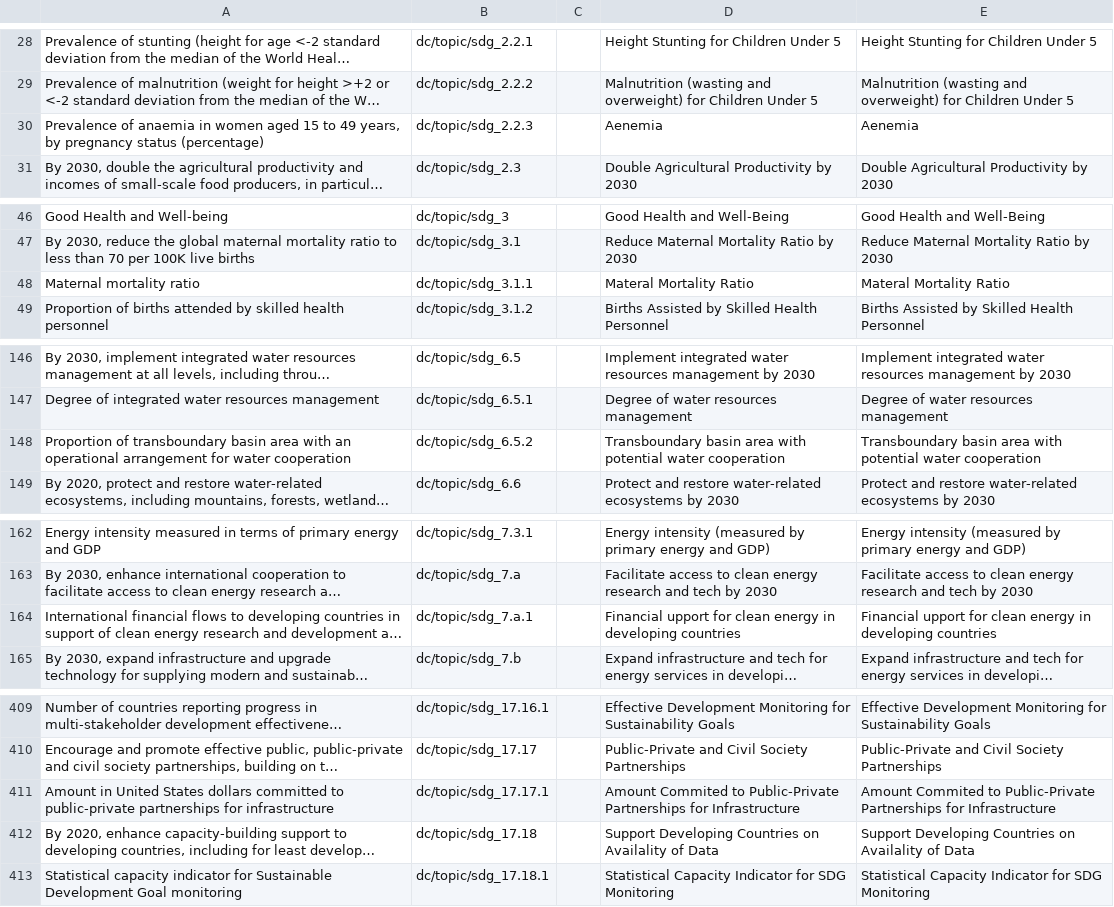
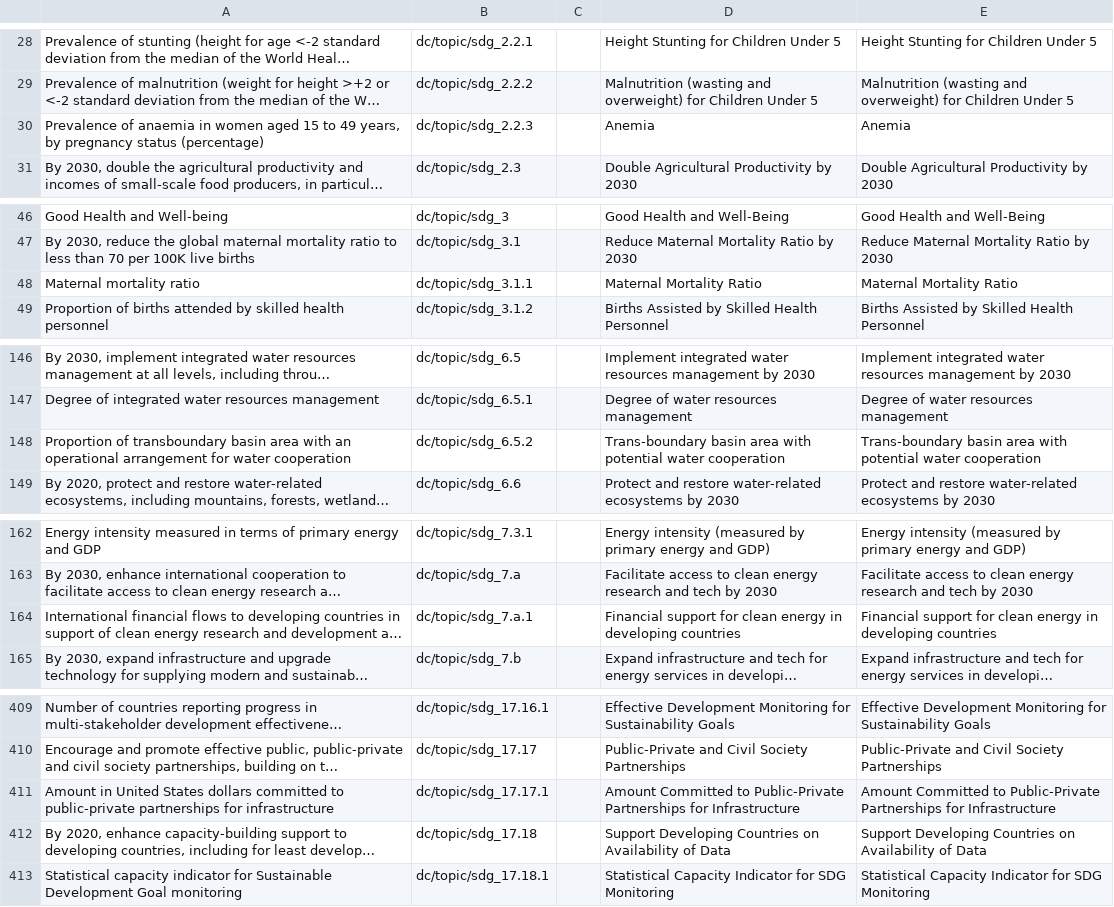
Before and after one commit to saurabh-csufi/website, a CSV file: tools/nl/titles/sdg_svs_names.csv, drawn as a sheet; only a part is shown, gaps mark what is left out; long unchanged cells end in …; the diff covers the shown part only; the diff names each change by its address in the sheet, - before the commit and + after, or states it on an @@ line.

```diff
--- a/tools/nl/titles/sdg_svs_names.csv
+++ b/tools/nl/titles/sdg_svs_names.csv
-D30: Aenemia
+D30: Anemia
-E30: Aenemia
+E30: Anemia
-D48: Materal Mortality Ratio
+D48: Maternal Mortality Ratio
-E48: Materal Mortality Ratio
+E48: Maternal Mortality Ratio
-D148: Transboundary basin area…
+D148: Trans-boundary basin area…
-E148: Transboundary basin area…
+E148: Trans-boundary basin area…
-D164: Financial upport for clean…
+D164: Financial support for clean…
-E164: Financial upport for clean…
+E164: Financial support for clean…
-D411: Amount Commited to Public-Private…
+D411: Amount Committed to Public-Private…
-E411: Amount Commited to Public-Private…
+E411: Amount Committed to Public-Private…
-D412: …Countries on Availality of Data
+D412: …Countries on Availability of Data
-E412: …Countries on Availality of Data
+E412: …Countries on Availability of Data
```
Also changed, not shown: 8 edited cells elsewhere in this file, tools/nl/titles/demo_svs_1.3k_names.csv, 1 other file.
